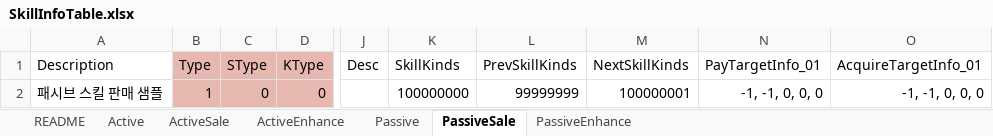
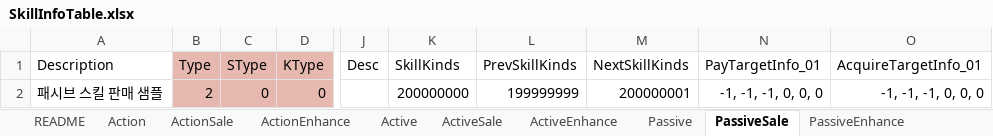
Before and after one commit to devmodle/0300000001.module_unitypackages, an Excel workbook: Templates/Tables/SkillInfo/SkillInfoTable.xlsx, sheet PassiveSale, drawn as a sheet; only a part is shown, gaps mark what is left out; values as stored, in another font and other column widths than the file's, no borders; charts and pictures not drawn; the diff names each change by its address in the sheet, - before the commit and + after, or states it on an @@ line.

```diff
--- a/Templates/Tables/SkillInfo/SkillInfoTable.xlsx (sheet PassiveSale)
+++ b/Templates/Tables/SkillInfo/SkillInfoTable.xlsx (sheet PassiveSale)
+sheet tab: Action
+sheet tab: ActionSale
+sheet tab: ActionEnhance
-B2 (Type): 1
+B2 (Type): 2
-K2 (SkillKinds): 100000000
+K2 (SkillKinds): 200000000
-L2 (PrevSkillKinds): 99999999
+L2 (PrevSkillKinds): 199999999
-M2 (NextSkillKinds): 100000001
+M2 (NextSkillKinds): 200000001
-N2 (PayTargetInfo_01): -1, -1, 0, 0, 0
+N2 (PayTargetInfo_01): -1, -1, -1, 0, 0, 0
-O2 (AcquireTargetInfo_01): -1, -1, 0, 0, 0
+O2 (AcquireTargetInfo_01): -1, -1, -1, 0, 0, 0
```
Also changed, not shown: sheet README, sheet PassiveEnhance, sheet ActiveSale, sheet ActiveEnhance, sheet Passive, sheet Active, charts or pictures, Templates/Tables/AbilityInfo/AbilityInfoTable.xlsx, Templates/Tables/EpisodeInfo/EpisodeInfoTable.xlsx, 18 other files.
